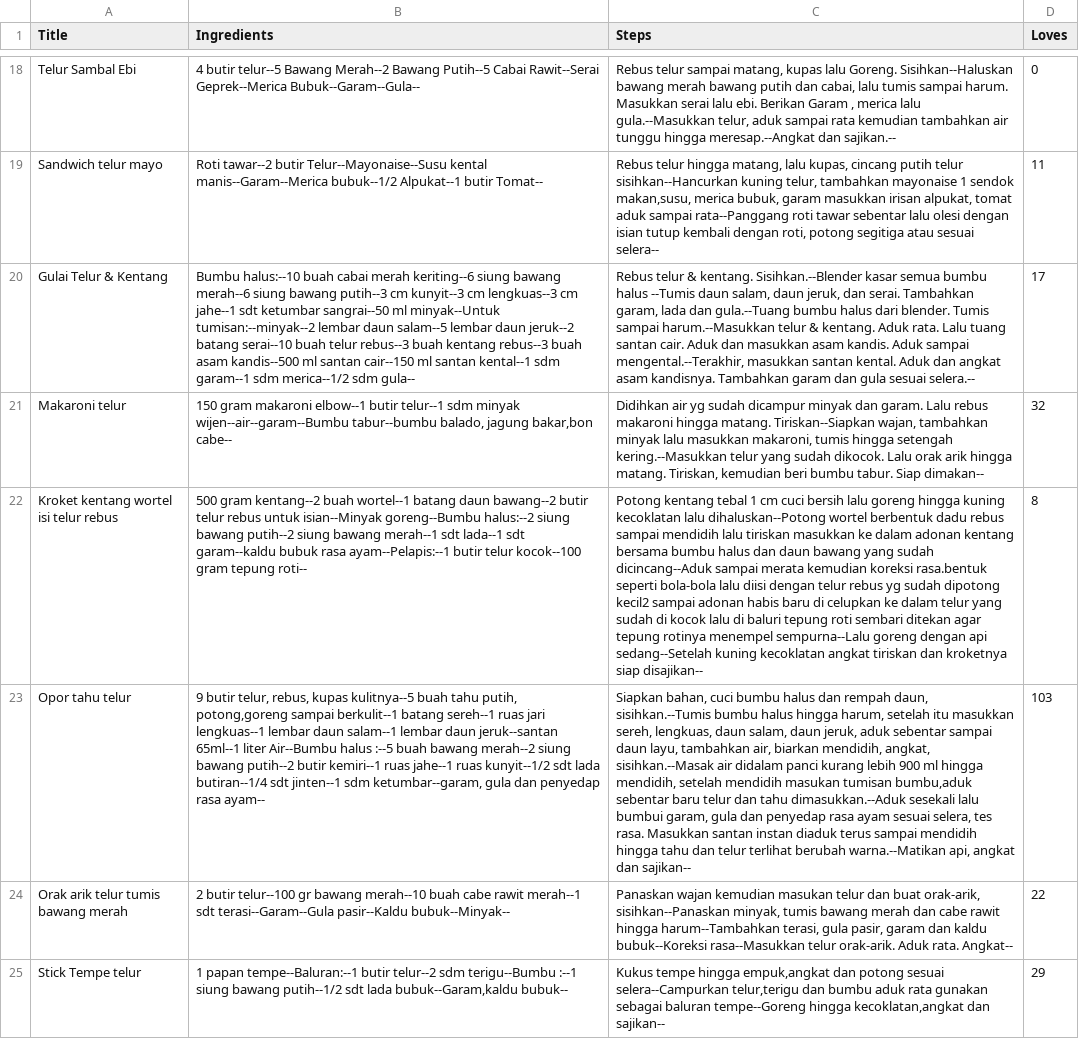
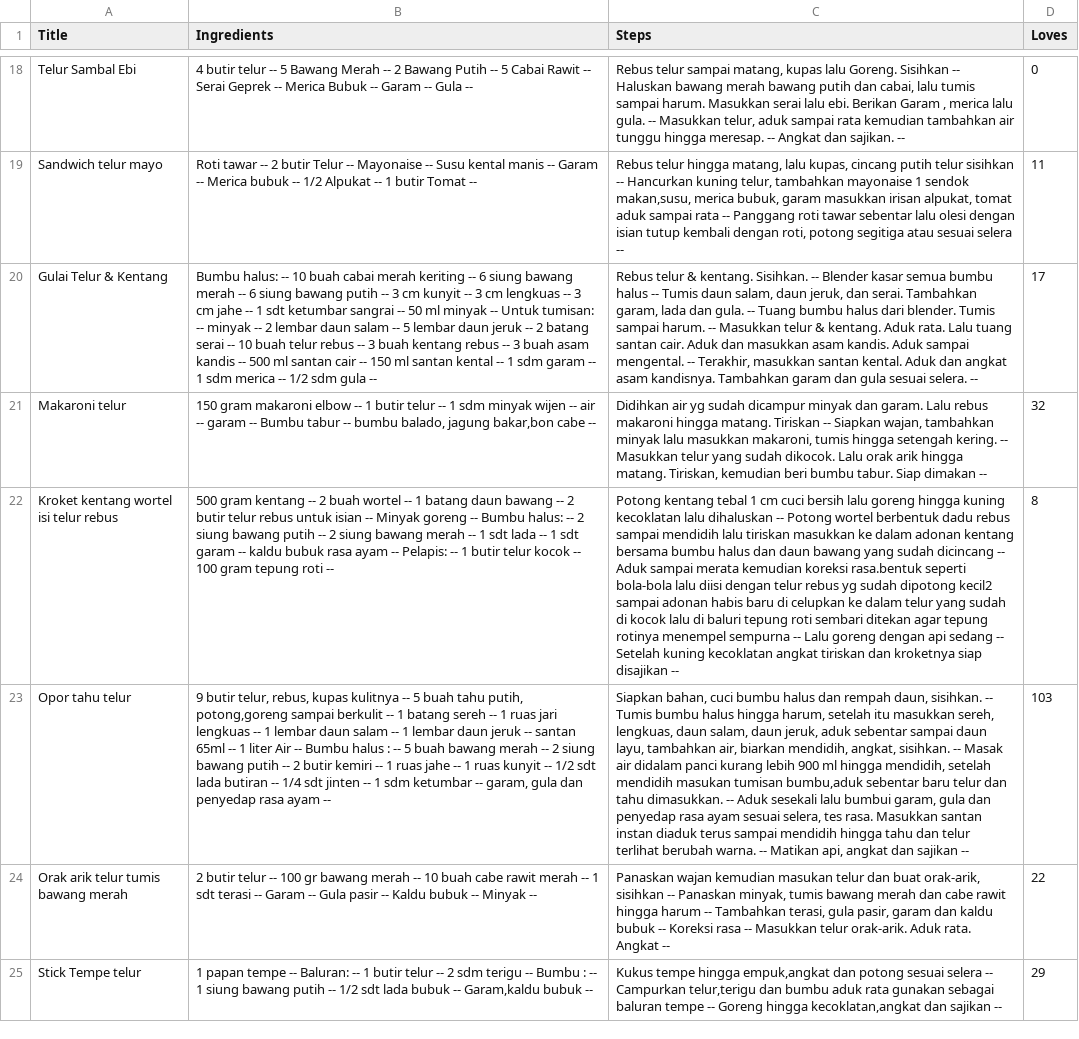
Before and after one commit to I0719031/Bangkit-Capstone-PC628, a CSV file: Clean Dataset/Dataset-telur-final.csv, drawn as a sheet; only a part is shown, gaps mark what is left out; the diff covers the shown part only; the diff names each change by its address in the sheet, - before the commit and + after, or states it on an @@ line.

```diff
--- a/Clean Dataset/Dataset-telur-final.csv
+++ b/Clean Dataset/Dataset-telur-final.csv
-B18 (Ingredients): 4 butir telur--5 Bawang Merah--2 Bawang Putih--5 Cabai Rawit--Serai Geprek--Merica Bubuk--Garam--Gula--
+B18 (Ingredients): 4 butir telur -- 5 Bawang Merah -- 2 Bawang Putih -- 5 Cabai Rawit -- Serai Geprek -- Merica Bubuk -- Garam -- Gula --
-C18 (Steps): …lalu Goreng. Sisihkan--Haluskan bawang merah bawang putih dan cabai, lalu tumis sampai harum. Masukkan serai lalu ebi. Berikan Garam , merica lalu gula.--Masukkan telur, aduk sampai rata kemudian tambahkan air tunggu hingga meresap.--Angkat dan sajikan.--
+C18 (Steps): …lalu Goreng. Sisihkan -- Haluskan bawang merah bawang putih dan cabai, lalu tumis sampai harum. Masukkan serai lalu ebi. Berikan Garam , merica lalu gula. -- Masukkan telur, aduk sampai rata kemudian tambahkan air tunggu hingga meresap. -- Angkat dan sajikan. --
-B19 (Ingredients): Roti tawar--2 butir Telur--Mayonaise--Susu kental manis--Garam--Merica bubuk--1/2 Alpukat--1 butir Tomat--
+B19 (Ingredients): Roti tawar -- 2 butir Telur -- Mayonaise -- Susu kental manis -- Garam -- Merica bubuk -- 1/2 Alpukat -- 1 butir Tomat --
-C19 (Steps): …putih telur sisihkan--Hancurkan kuning telur, tambahkan mayonaise 1 sendok makan,susu, merica bubuk, garam masukkan irisan alpukat, tomat aduk sampai rata--Panggang roti tawar sebentar lalu olesi dengan isian tutup kembali dengan roti, potong segitiga atau sesuai selera--
+C19 (Steps): …putih telur sisihkan -- Hancurkan kuning telur, tambahkan mayonaise 1 sendok makan,susu, merica bubuk, garam masukkan irisan alpukat, tomat aduk sampai rata -- Panggang roti tawar sebentar lalu olesi dengan isian tutup kembali dengan roti, potong segitiga atau sesuai selera --
-B20 (Ingredients): Bumbu halus:--10 buah cabai merah keriting--6 siung bawang merah--6 siung bawang putih--3 cm kunyit--3 cm lengkuas--3 cm jahe--1 sdt ketumbar sangrai--50 ml minyak--Untuk tumisan:--minyak--2 lembar daun salam--5 lembar daun jeruk--2 batang serai--10 buah telur rebus--3 buah kentang rebus--3 buah asam kandis--500 ml santan cair--150 ml santan kental--1 sdm garam--1 sdm merica--1/2 sdm gula--
+B20 (Ingredients): Bumbu halus: -- 10 buah cabai merah keriting -- 6 siung bawang merah -- 6 siung bawang putih -- 3 cm kunyit -- 3 cm lengkuas -- 3 cm jahe -- 1 sdt ketumbar sangrai -- 50 ml minyak -- Untuk tumisan: -- minyak -- 2 lembar daun salam -- 5 lembar daun jeruk -- 2 batang serai -- 10 buah telur rebus -- 3 buah kentang rebus -- 3 buah asam kandis -- 500 ml santan cair -- 150 ml santan kental -- 1 sdm garam -- 1 sdm merica -- 1/2 sdm gula --
-C20 (Steps): …& kentang. Sisihkan.--Blender kasar semua bumbu halus --Tumis daun salam, daun jeruk, dan serai. Tambahkan garam, lada dan gula.--Tuang bumbu halus dari blender. Tumis sampai harum.--Masukkan telur & kentang. Aduk rata. Lalu tuang santan cair. Aduk dan masukkan asam kandis. Aduk sampai mengental.--Terakhir, masukkan santan kental. Aduk dan angkat asam kandisnya. Tambahkan garam dan gula sesuai selera.--
+C20 (Steps): …& kentang. Sisihkan. -- Blender kasar semua bumbu halus -- Tumis daun salam, daun jeruk, dan serai. Tambahkan garam, lada dan gula. -- Tuang bumbu halus dari blender. Tumis sampai harum. -- Masukkan telur & kentang. Aduk rata. Lalu tuang santan cair. Aduk dan masukkan asam kandis. Aduk sampai mengental. -- Terakhir, masukkan santan kental. Aduk dan angkat asam kandisnya. Tambahkan garam dan gula sesuai selera. --
-B21 (Ingredients): …gram makaroni elbow--1 butir telur--1 sdm minyak wijen--air--garam--Bumbu tabur--bumbu balado, jagung bakar,bon cabe--
+B21 (Ingredients): …gram makaroni elbow -- 1 butir telur -- 1 sdm minyak wijen -- air -- garam -- Bumbu tabur -- bumbu balado, jagung bakar,bon cabe --
-C21 (Steps): …hingga matang. Tiriskan--Siapkan wajan, tambahkan minyak lalu masukkan makaroni, tumis hingga setengah kering.--Masukkan telur yang sudah dikocok. Lalu orak arik hingga matang. Tiriskan, kemudian beri bumbu tabur. Siap dimakan--
+C21 (Steps): …hingga matang. Tiriskan -- Siapkan wajan, tambahkan minyak lalu masukkan makaroni, tumis hingga setengah kering. -- Masukkan telur yang sudah dikocok. Lalu orak arik hingga matang. Tiriskan, kemudian beri bumbu tabur. Siap dimakan --
-B22 (Ingredients): 500 gram kentang--2 buah wortel--1 batang daun bawang--2 butir telur rebus untuk isian--Minyak goreng--Bumbu halus:--2 siung bawang putih--2 siung bawang merah--1 sdt lada--1 sdt garam--kaldu bubuk rasa ayam--Pelapis:--1 butir telur kocok--100 gram tepung roti--
+B22 (Ingredients): 500 gram kentang -- 2 buah wortel -- 1 batang daun bawang -- 2 butir telur rebus untuk isian -- Minyak goreng -- Bumbu halus: -- 2 siung bawang putih -- 2 siung bawang merah -- 1 sdt lada -- 1 sdt garam -- kaldu bubuk rasa ayam -- Pelapis: -- 1 butir telur kocok -- 100 gram tepung roti --
-C22 (Steps): …kecoklatan lalu dihaluskan--Potong wortel berbentuk dadu rebus sampai mendidih lalu tiriskan masukkan ke dalam adonan kentang bersama bumbu halus dan daun bawang yang sudah dicincang--Aduk sampai merata kemudian koreksi rasa.bentuk seperti bola-bola lalu diisi dengan telur rebus yg sudah dipotong kecil2 sampai adonan habis baru di celupkan ke dalam telur yang sudah di kocok lalu di baluri tepung roti sembari ditekan agar tepung rotinya menempel sempurna--Lalu goreng dengan api sedang--Setelah kuning kecoklatan angkat tiriskan dan kroketnya siap disajikan--
+C22 (Steps): …kecoklatan lalu dihaluskan -- Potong wortel berbentuk dadu rebus sampai mendidih lalu tiriskan masukkan ke dalam adonan kentang bersama bumbu halus dan daun bawang yang sudah dicincang -- Aduk sampai merata kemudian koreksi rasa.bentuk seperti bola-bola lalu diisi dengan telur rebus yg sudah dipotong kecil2 sampai adonan habis baru di celupkan ke dalam telur yang sudah di kocok lalu di baluri tepung roti sembari ditekan agar tepung rotinya menempel sempurna -- Lalu goreng dengan api sedang -- Setelah kuning kecoklatan angkat tiriskan dan kroketnya siap disajikan --
-B23 (Ingredients): …rebus, kupas kulitnya--5 buah tahu putih, potong,goreng sampai berkulit--1 batang sereh--1 ruas jari lengkuas--1 lembar daun salam--1 lembar daun jeruk--santan 65ml--1 liter Air--Bumbu halus :--5 buah bawang merah--2 siung bawang putih--2 butir kemiri--1 ruas jahe--1 ruas kunyit--1/2 sdt lada butiran--1/4 sdt jinten--1 sdm ketumbar--garam, gula dan penyedap rasa ayam--
+B23 (Ingredients): …rebus, kupas kulitnya -- 5 buah tahu putih, potong,goreng sampai berkulit -- 1 batang sereh -- 1 ruas jari lengkuas -- 1 lembar daun salam -- 1 lembar daun jeruk -- santan 65ml -- 1 liter Air -- Bumbu halus : -- 5 buah bawang merah -- 2 siung bawang putih -- 2 butir kemiri -- 1 ruas jahe -- 1 ruas kunyit -- 1/2 sdt lada butiran -- 1/4 sdt jinten -- 1 sdm ketumbar -- garam, gula dan penyedap rasa ayam --
-C23 (Steps): …rempah daun, sisihkan.--Tumis bumbu halus hingga harum, setelah itu masukkan sereh, lengkuas, daun salam, daun jeruk, aduk sebentar sampai daun layu, tambahkan air, biarkan mendidih, angkat, sisihkan.--Masak air didalam panci kurang lebih 900 ml hingga mendidih, setelah mendidih masukan tumisan bumbu,aduk sebentar baru telur dan tahu dimasukkan.--Aduk sesekali lalu bumbui garam, gula dan penyedap rasa ayam sesuai selera, tes rasa. Masukkan santan instan diaduk terus sampai mendidih hingga tahu dan telur terlihat berubah warna.--Matikan api, angkat dan sajikan--
+C23 (Steps): …rempah daun, sisihkan. -- Tumis bumbu halus hingga harum, setelah itu masukkan sereh, lengkuas, daun salam, daun jeruk, aduk sebentar sampai daun layu, tambahkan air, biarkan mendidih, angkat, sisihkan. -- Masak air didalam panci kurang lebih 900 ml hingga mendidih, setelah mendidih masukan tumisan bumbu,aduk sebentar baru telur dan tahu dimasukkan. -- Aduk sesekali lalu bumbui garam, gula dan penyedap rasa ayam sesuai selera, tes rasa. Masukkan santan instan diaduk terus sampai mendidih hingga tahu dan telur terlihat berubah warna. -- Matikan api, angkat dan sajikan --
-B24 (Ingredients): 2 butir telur--100 gr bawang merah--10 buah cabe rawit merah--1 sdt terasi--Garam--Gula pasir--Kaldu bubuk--Minyak--
+B24 (Ingredients): 2 butir telur -- 100 gr bawang merah -- 10 buah cabe rawit merah -- 1 sdt terasi -- Garam -- Gula pasir -- Kaldu bubuk -- Minyak --
-C24 (Steps): …buat orak-arik, sisihkan--Panaskan minyak, tumis bawang merah dan cabe rawit hingga harum--Tambahkan terasi, gula pasir, garam dan kaldu bubuk--Koreksi rasa--Masukkan telur orak-arik. Aduk rata. Angkat--
+C24 (Steps): …buat orak-arik, sisihkan -- Panaskan minyak, tumis bawang merah dan cabe rawit hingga harum -- Tambahkan terasi, gula pasir, garam dan kaldu bubuk -- Koreksi rasa -- Masukkan telur orak-arik. Aduk rata. Angkat --
-B25 (Ingredients): 1 papan tempe--Baluran:--1 butir telur--2 sdm terigu--Bumbu :--1 siung bawang putih--1/2 sdt lada bubuk--Garam,kaldu bubuk--
+B25 (Ingredients): 1 papan tempe -- Baluran: -- 1 butir telur -- 2 sdm terigu -- Bumbu : -- 1 siung bawang putih -- 1/2 sdt lada bubuk -- Garam,kaldu bubuk --
-C25 (Steps): …potong sesuai selera--Campurkan telur,terigu dan bumbu aduk rata gunakan sebagai baluran tempe--Goreng hingga kecoklatan,angkat dan sajikan--
+C25 (Steps): …potong sesuai selera -- Campurkan telur,terigu dan bumbu aduk rata gunakan sebagai baluran tempe -- Goreng hingga kecoklatan,angkat dan sajikan --
```
Also changed, not shown: 163 edited cells elsewhere in this file, Clean Dataset/dataset-sapi-edit-final.csv.
